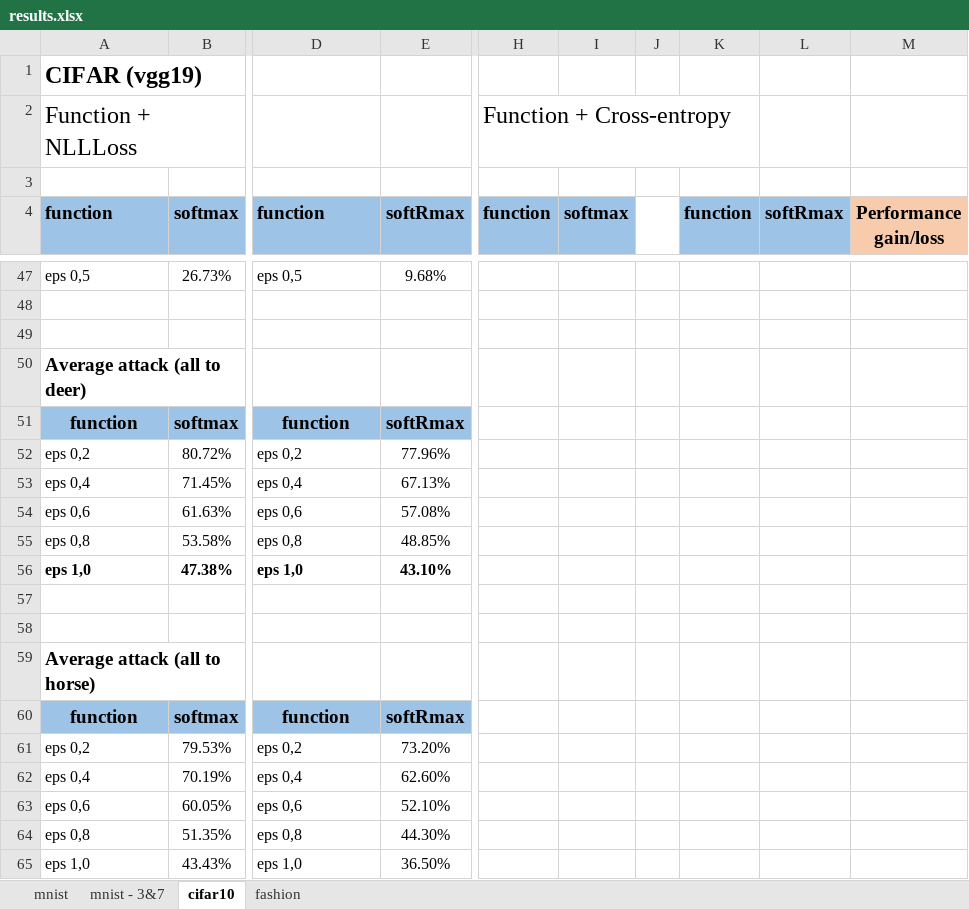
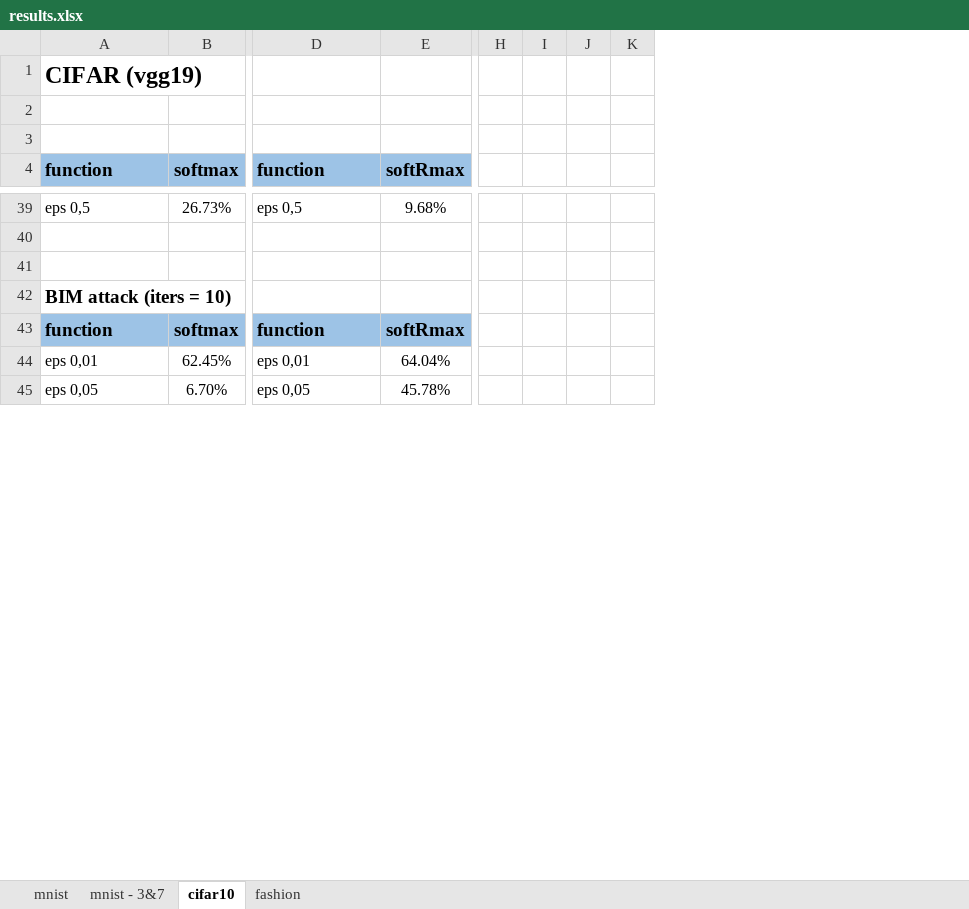
Before and after one commit to NemoIng/softRmax-analysis, an Excel workbook: results.xlsx, sheet cifar10, drawn as a sheet; only a part is shown, gaps mark what is left out; values as stored, in another font and other column widths than the file's, no borders; removed rows and columns are numbered as before the commit, all else as after; rows hold the shown columns only; the diff covers the shown part only; the diff names each change by its address in the sheet, - before the commit and + after, or states it on an @@ line.

```diff
--- a/results.xlsx (sheet cifar10)
+++ b/results.xlsx (sheet cifar10)
-column H (function), row 2: Function + Cross-entropy
-column I (softmax), empty
-column J, empty
-column K (function), empty
-column L (softRmax), empty
-column M (Performance gain/loss), empty
+column H, empty
+column I, empty
+column J, empty
+column K, empty
-row 2: Function + NLLLoss |  |  |  | Function + Cross-entropy
+row 2: (empty)
-A42 (function): Average attack (all to deer)
+A42 (function): BIM attack (iters = 10)
-A43 alignment: center
+A43 alignment: left
-D43 alignment: center
+D43 alignment: left
-row 52: eps 0,2 | 80.72% | eps 0,2 | 77.96%
-row 53: eps 0,4 | 71.45% | eps 0,4 | 67.13%
-row 54: eps 0,6 | 61.63% | eps 0,6 | 57.08%
-row 55: eps 0,8 | 53.58% | eps 0,8 | 48.85%
-row 56: eps 1,0 | 47.38% | eps 1,0 | 43.10%
-row 44: (empty)
+row 44: eps 0,01 | 62.45% | eps 0,01 | 64.04%
-row 45: (empty)
+row 45: eps 0,05 | 6.70% | eps 0,05 | 45.78%
-row 59: Average attack (all to horse)
-row 60: function | softmax | function | softRmax
-row 61: eps 0,2 | 79.53% | eps 0,2 | 73.20%
-row 62: eps 0,4 | 70.19% | eps 0,4 | 62.60%
-row 63: eps 0,6 | 60.05% | eps 0,6 | 52.10%
-row 64: eps 0,8 | 51.35% | eps 0,8 | 44.30%
-row 65: eps 1,0 | 43.43% | eps 1,0 | 36.50%
```
Also changed, not shown: 15 removed rows and 10 edited cells elsewhere in this sheet, sheet mnist, sheet mnist - 3&7, sheet fashion, formulas that keep their value.
